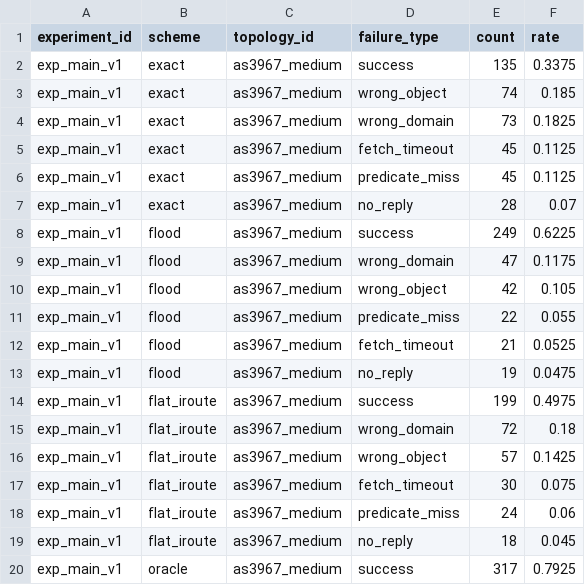
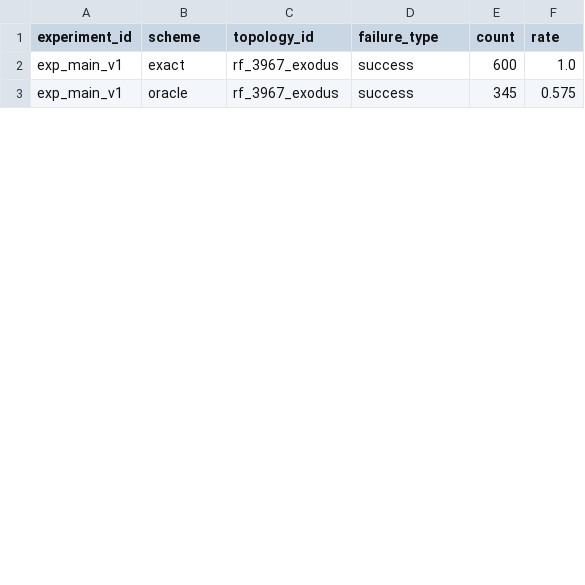
Before and after one commit to BIT-Orange/HiRoute, a CSV file: results/aggregate/failure_breakdown.csv, drawn as a sheet; only a part is shown; the diff covers the shown part only.

Commit message:
eval: promote official exp_main_v1 rocketfuel runs

```diff
--- a/results/aggregate/failure_breakdown.csv
+++ b/results/aggregate/failure_breakdown.csv
@@ -1,20 +1,3 @@
 experiment_id,scheme,topology_id,failure_type,count,rate
-exp_main_v1,exact,as3967_medium,success,135,0.3375
-exp_main_v1,exact,as3967_medium,wrong_object,74,0.185
-exp_main_v1,exact,as3967_medium,wrong_domain,73,0.1825
-exp_main_v1,exact,as3967_medium,fetch_timeout,45,0.1125
-exp_main_v1,exact,as3967_medium,predicate_miss,45,0.1125
-exp_main_v1,exact,as3967_medium,no_reply,28,0.07
-exp_main_v1,flood,as3967_medium,success,249,0.6225
-exp_main_v1,flood,as3967_medium,wrong_domain,47,0.1175
-exp_main_v1,flood,as3967_medium,wrong_object,42,0.105
-exp_main_v1,flood,as3967_medium,predicate_miss,22,0.055
-exp_main_v1,flood,as3967_medium,fetch_timeout,21,0.0525
-exp_main_v1,flood,as3967_medium,no_reply,19,0.0475
-exp_main_v1,flat_iroute,as3967_medium,success,199,0.4975
-exp_main_v1,flat_iroute,as3967_medium,wrong_domain,72,0.18
-exp_main_v1,flat_iroute,as3967_medium,wrong_object,57,0.1425
-exp_main_v1,flat_iroute,as3967_medium,fetch_timeout,30,0.075
-exp_main_v1,flat_iroute,as3967_medium,predicate_miss,24,0.06
-exp_main_v1,flat_iroute,as3967_medium,no_reply,18,0.045
-exp_main_v1,oracle,as3967_medium,success,317,0.7925
+exp_main_v1,exact,rf_3967_exodus,success,600,1.0
+exp_main_v1,oracle,rf_3967_exodus,success,345,0.575
```
Also changed, not shown: 3 added rows, 6 removed rows and 17 edited cells elsewhere in this file, results/aggregate/candidate_shrinkage.csv, results/aggregate/deadline_summary.csv, 22 other files.
